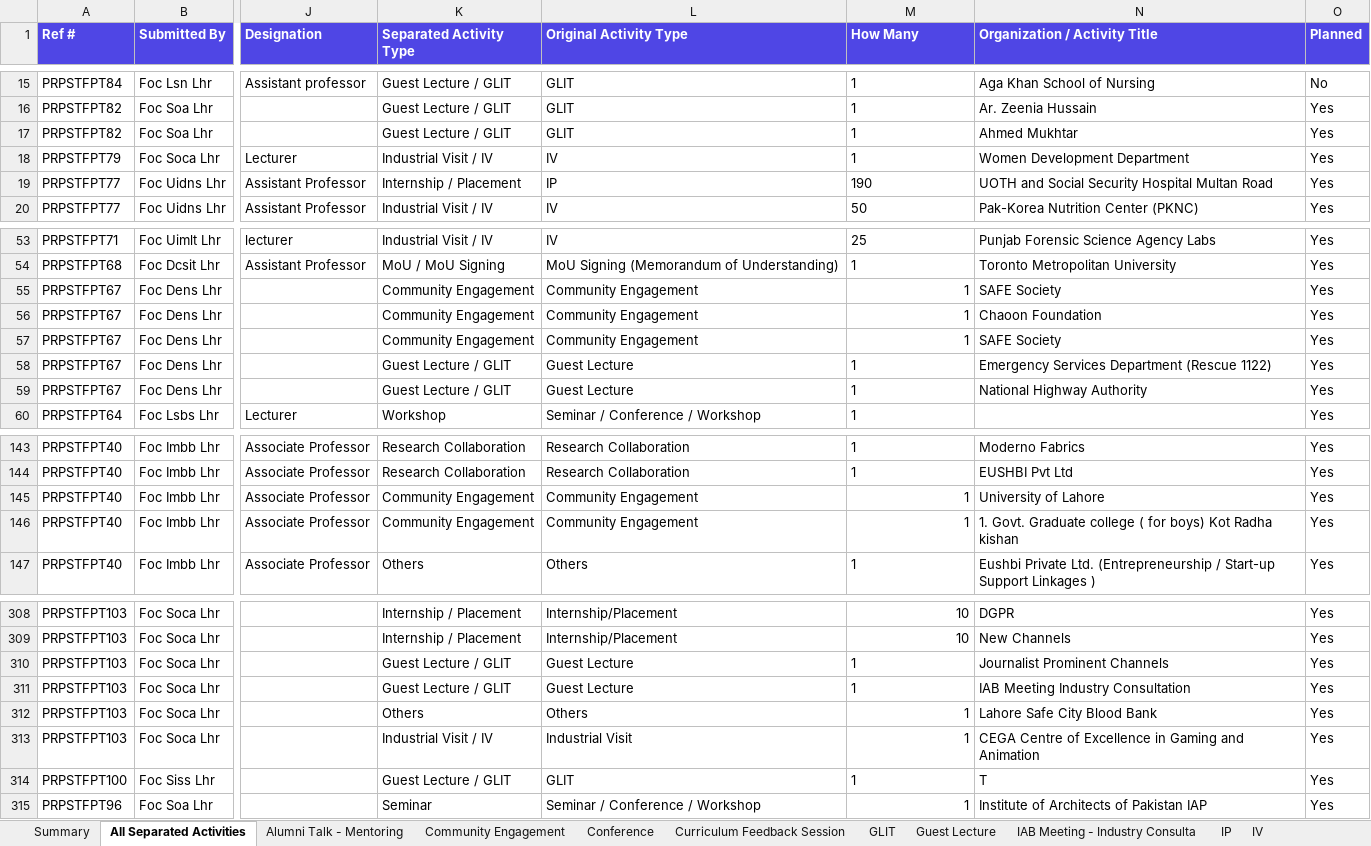
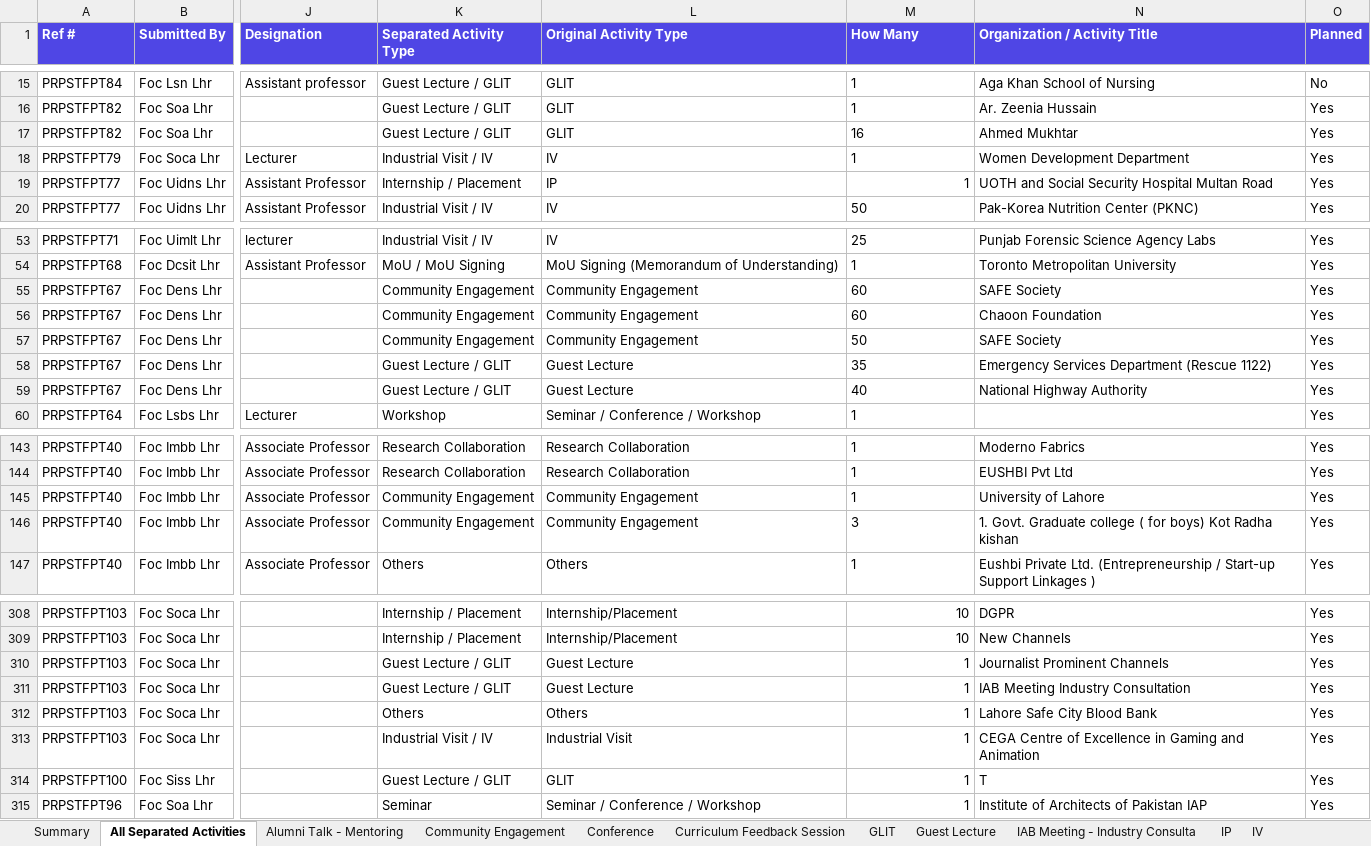
Before and after one commit to GMAC1231/New-UOL-2026, an Excel workbook: UOL_Separated_All_Activity_Data_Cleaned.xlsx, sheet All Separated Activities, drawn as a sheet; only a part is shown, gaps mark what is left out; values as stored, in another font and other column widths than the file's, no borders; the diff covers the shown part only; the diff names each change by its address in the sheet, - before the commit and + after, or states it on an @@ line.

```diff
--- a/UOL_Separated_All_Activity_Data_Cleaned.xlsx (sheet All Separated Activities)
+++ b/UOL_Separated_All_Activity_Data_Cleaned.xlsx (sheet All Separated Activities)
-M17 (How Many): 1
+M17 (How Many): 16
-M19 (How Many): 190
+M19 (How Many): 1
-M55:M56 (How Many): 1
+M55:M56 (How Many): 60
-M57 (How Many): 1
+M57 (How Many): 50
-M58 (How Many): 1
+M58 (How Many): 35
-M59 (How Many): 1
+M59 (How Many): 40
-M145 alignment: right
+M145 alignment: left
-M146 (How Many): 1
+M146 (How Many): 3
-M310:M311 alignment: left
+M310:M311 alignment: right
-M314 alignment: left
+M314 alignment: right
```
Also changed, not shown: cell formats elsewhere in this sheet, sheet GLIT, sheet Guest Lecture, sheet Summary, sheet Guest Lecture - GLIT, sheet IP, formulas that keep their value, 8 other files.
